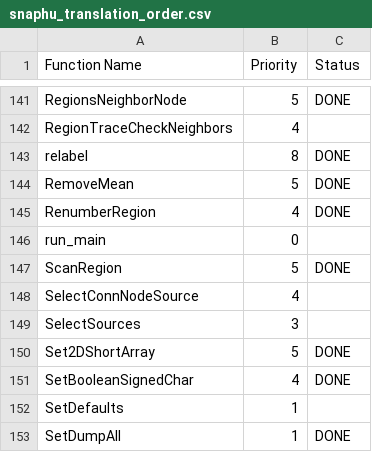
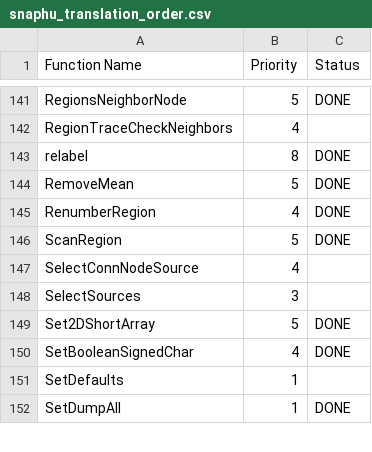
Before and after one commit to vini-fda/snaphu-rs, a CSV file: snaphu_translation_order.csv, drawn as a sheet; only a part is shown, gaps mark what is left out.

Commit message:
shorten

```diff
--- a/snaphu_translation_order.csv
+++ b/snaphu_translation_order.csv
@@ -145,3 +145,2 @@ RemoveMean,5,DONE
 RenumberRegion,4,DONE
-run_main,0,
 ScanRegion,5,DONE
```
